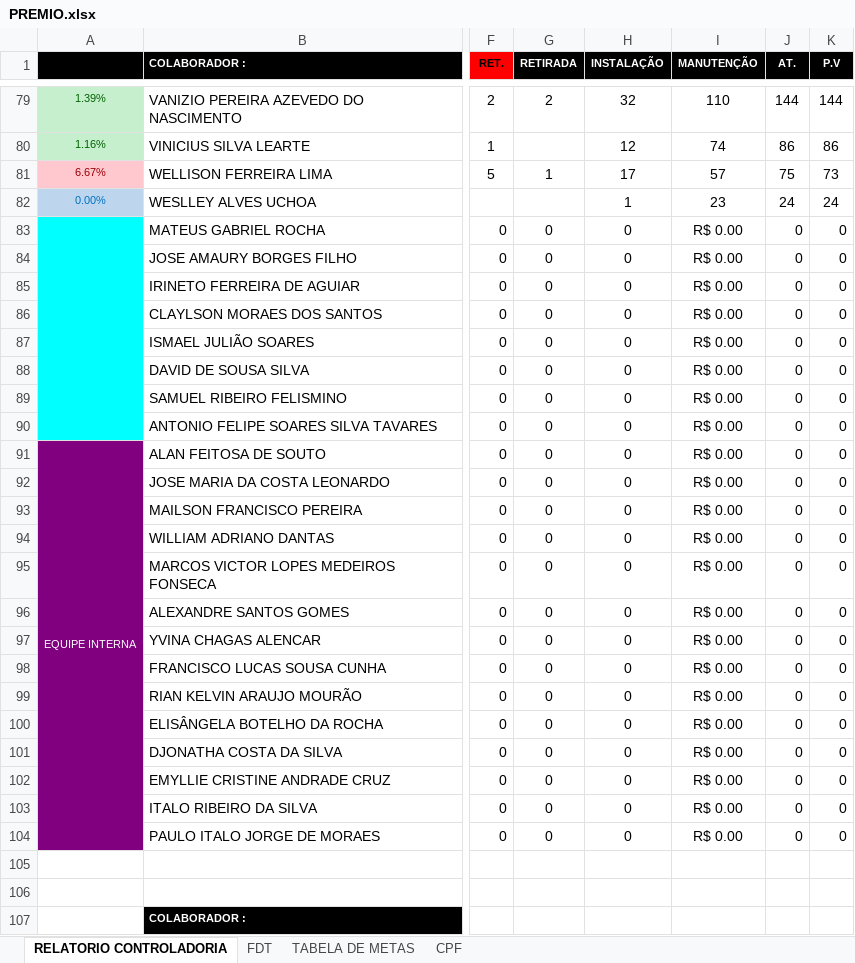
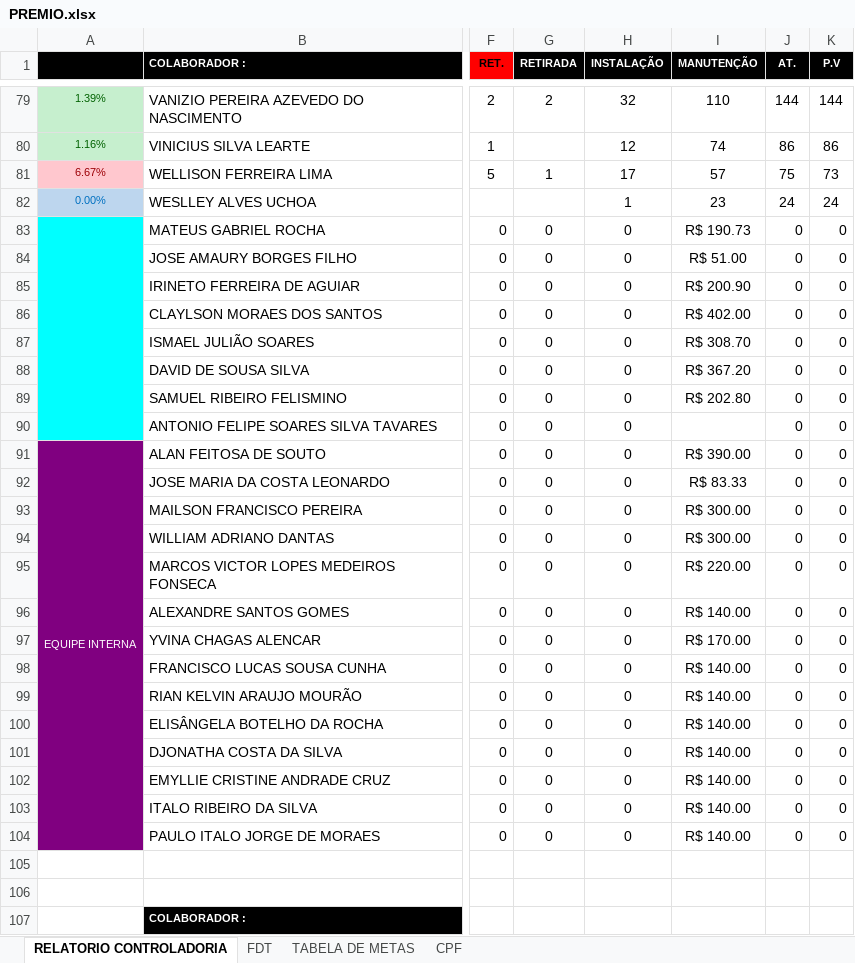
Before and after one commit to alansoutoce/premio, an Excel workbook: PREMIO.xlsx, sheet RELATORIO CONTROLADORIA, drawn as a sheet; only a part is shown, gaps mark what is left out; values as stored, in another font and other column widths than the file's, no borders; the diff names each change by its address in the sheet, - before the commit and + after, or states it on an @@ line.

Commit message:
Add files via upload

```diff
--- a/PREMIO.xlsx (sheet RELATORIO CONTROLADORIA)
+++ b/PREMIO.xlsx (sheet RELATORIO CONTROLADORIA)
-I83 (MANUTENÇÃO): R$ 0.00
+I83 (MANUTENÇÃO): R$ 190.73
-I84 (MANUTENÇÃO): R$ 0.00
+I84 (MANUTENÇÃO): R$ 51.00
-I85 (MANUTENÇÃO): R$ 0.00
+I85 (MANUTENÇÃO): R$ 200.90
-I86 (MANUTENÇÃO): R$ 0.00
+I86 (MANUTENÇÃO): R$ 402.00
-I87 (MANUTENÇÃO): R$ 0.00
+I87 (MANUTENÇÃO): R$ 308.70
-I88 (MANUTENÇÃO): R$ 0.00
+I88 (MANUTENÇÃO): R$ 367.20
-I89 (MANUTENÇÃO): R$ 0.00
+I89 (MANUTENÇÃO): R$ 202.80
-I90 (MANUTENÇÃO): R$ 0.00
+I90 (MANUTENÇÃO): (empty)
-I91 (MANUTENÇÃO): R$ 0.00
+I91 (MANUTENÇÃO): R$ 390.00
-I92 (MANUTENÇÃO): R$ 0.00
+I92 (MANUTENÇÃO): R$ 83.33
-I93:I94 (MANUTENÇÃO): R$ 0.00
+I93:I94 (MANUTENÇÃO): R$ 300.00
-I95 (MANUTENÇÃO): R$ 0.00
+I95 (MANUTENÇÃO): R$ 220.00
-I96 (MANUTENÇÃO): R$ 0.00
+I96 (MANUTENÇÃO): R$ 140.00
-I97 (MANUTENÇÃO): R$ 0.00
+I97 (MANUTENÇÃO): R$ 170.00
-I98:I104 (MANUTENÇÃO): R$ 0.00
+I98:I104 (MANUTENÇÃO): R$ 140.00
```
Also changed, not shown: sheet CPF, sheet FDT.
